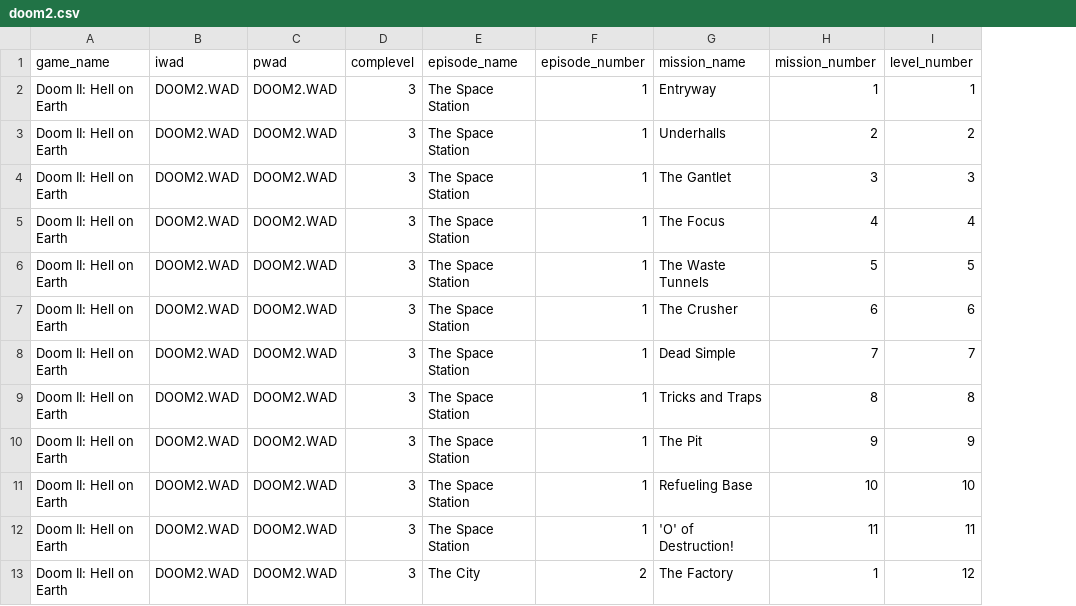
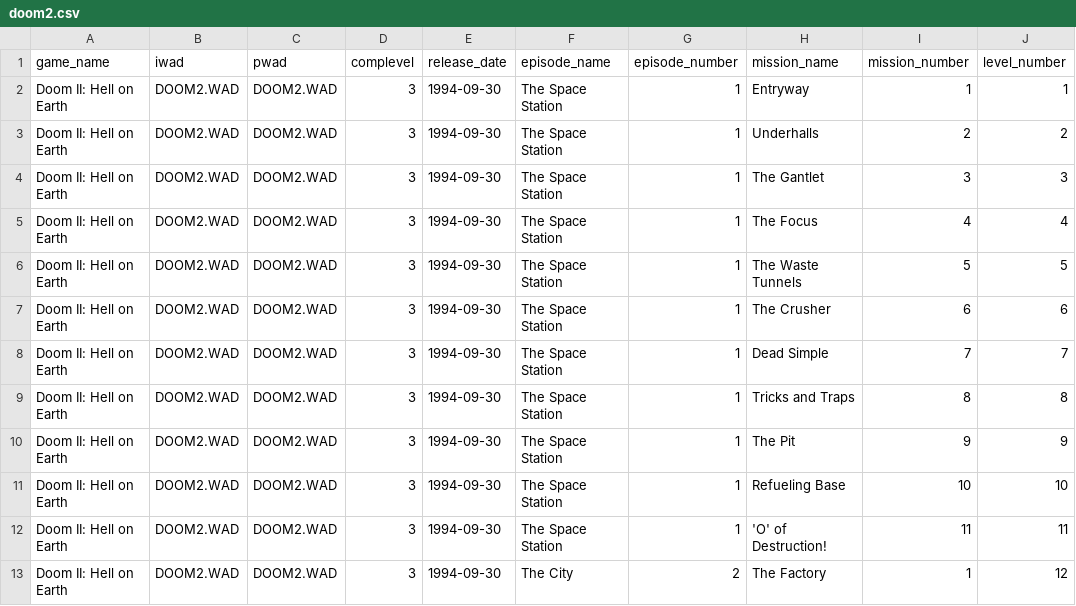
Before and after one commit to jacderida/doom-stuff, a CSV file: doom/game-data/doom2.csv, drawn as a sheet; only a part is shown; the diff names each change by its address in the sheet, - before the commit and + after, or states it on an @@ line.

Commit message:
Generate batch files for Crispy Doom
This changes the source port to return multiple commands for the batch
file, because of the weird way Crispy Doom works with config files. Even
though it has a -config option, it seems it needs to be relative to the
Crispy Doom directory. Each batch file will copy the custom config file
into the game directory, then delete it at the end (just so that the
source port directory is left clean).

This also configures the batch file generation to use the launchers
directory and more information from the game to generate a batch file
with the following directory structure:
<DOOM_PATH>/launchers/<RELEASE_DATE> -- <GAME_NAME>/<PORT_NAME>/MAPXX -- EXXMXX -- <MISSION_NAME>.bat

For example:
/mnt/c/Users/Chris/doom/launchers/1993-12-10 -- DOOM/crispy/MAP01 -- E01M01 -- Hanger.bat

The game data files are updated to include the release date of the game,
and there's now also doom.csv and ultimate-doom.csv, since they were
actually 2 separate releases.

```diff
--- a/doom/game-data/doom2.csv
+++ b/doom/game-data/doom2.csv
+column E (release_date), rows 2-13: all 1994-09-30
```
Also changed, not shown: doom/game-data/plutonia.csv, doom/game-data/tnt.csv, 1 other file.
